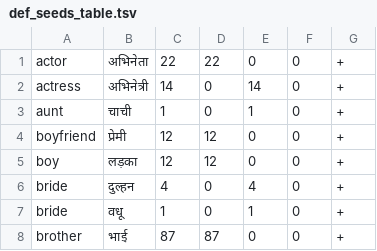
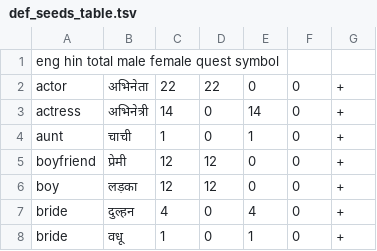
Before and after one commit to Akshayanti/Morphology-Project-NPFL120, a TSV file: def_seeds_table.tsv, drawn as a sheet; only a part is shown; the shorter side is filled out with more unchanged rows; the diff names each change by its address in the sheet, - before the commit and + after, or states it on an @@ line.

Commit message:
Update def_seeds_table.tsv

```diff
--- a/def_seeds_table.tsv
+++ b/def_seeds_table.tsv
+row 1: eng hin total male female quest symbol
```
